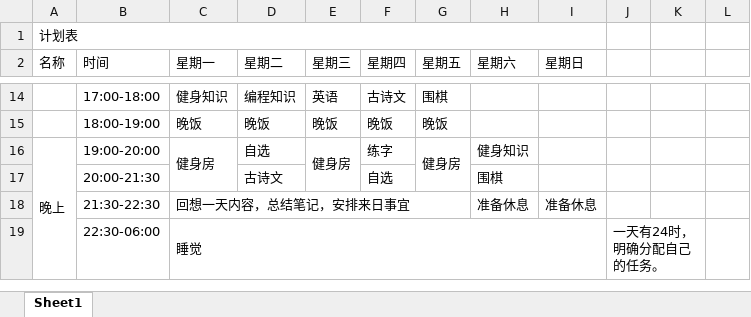
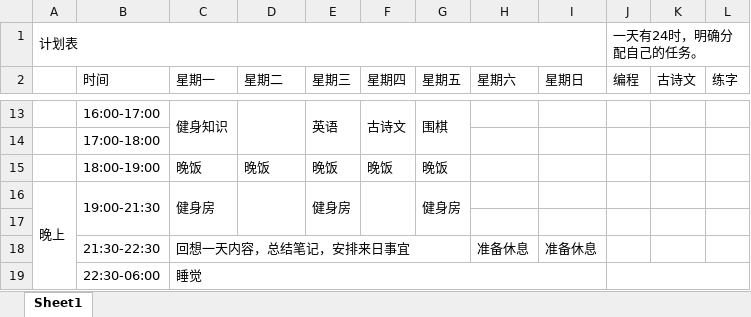
Before and after one commit to SkyLB2016/Learning, an Excel workbook: 日常计划.xlsx, sheet Sheet1, drawn as a sheet; only a part is shown, gaps mark what is left out; values as stored, in another font and other column widths than the file's, no cell formats; removed rows and columns are numbered as before the commit, all else as after; the diff covers the shown part only; the diff names each change by its address in the sheet, - before the commit and + after, or states it on an @@ line.

```diff
--- a/日常计划.xlsx (sheet Sheet1)
+++ b/日常计划.xlsx (sheet Sheet1)
-J1 (编程): (empty)
+J1 (编程): 一天有24时，明确分配自己的任务。
+J1:L1 merged
-A2: 名称
+A2: (empty)
-J2: (empty)
+J2: 编程
-K2: (empty)
+K2: 古诗文
-L2: (empty)
+L2: 练字
-B13 (时间): 17:00-18:00
+B13 (时间): 16:00-17:00
+C13:C14 merged
-D13 (星期二): 编程知识
+D13 (星期二): (empty)
+D13:D14 merged
+E13:E14 merged
+F13:F14 merged
+G13:G14 merged
+row 14:  | 17:00-18:00
-B16 (时间): 19:00-20:00
+B16 (时间): 19:00-21:30
+B16:B17 merged
-D16 (星期二): 自选
+D16 (星期二): (empty)
+D16:D17 merged
-F16 (星期四): 练字
+F16 (星期四): (empty)
+F16:F17 merged
-H16 (星期六): 健身知识
+H16 (星期六): (empty)
-row 17:  | 20:00-21:30 |  | 古诗文 |  | 自选 |  | 围棋
+row 17: (empty)
-J19 (编程): 一天有24时，明确分配自己的任务。
+J19 (编程): (empty)
-J19:K19 merged
+J19:L19 merged
```
Also changed, not shown: 2 added rows, 3 removed rows, 28 edited cells and merged cells elsewhere in this sheet, cell formats, 1 other file.
